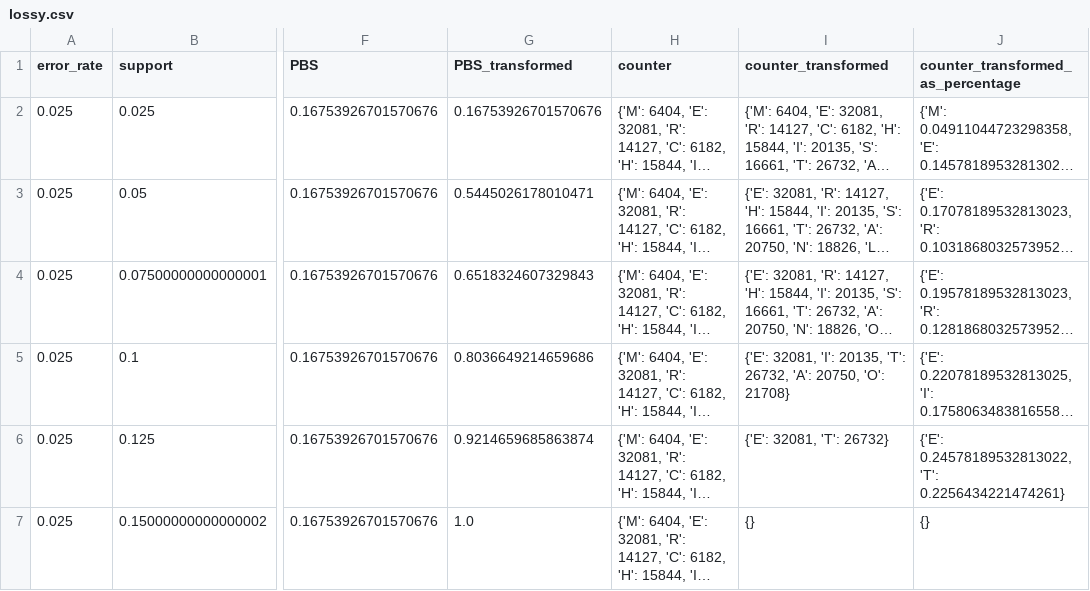
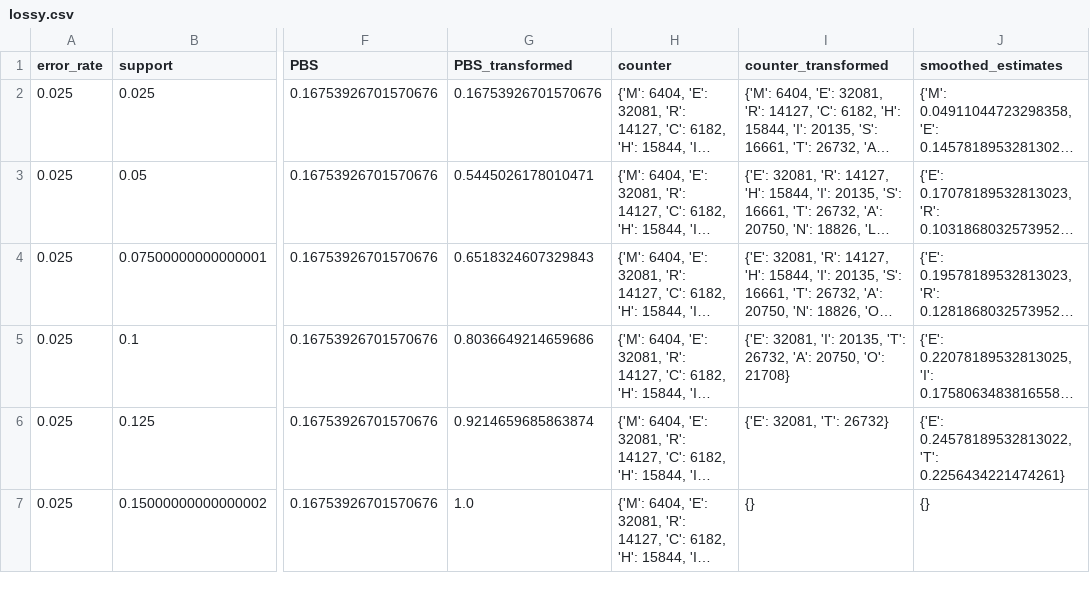
Before and after one commit to DanielFerreira011102/AA-P3, a CSV file: results/mere_christianity/en/lossy.csv, drawn as a sheet; only a part is shown, gaps mark what is left out; long unchanged cells end in …; the diff names each change by its address in the sheet, - before the commit and + after, or states it on an @@ line.

```diff
--- a/results/mere_christianity/en/lossy.csv
+++ b/results/mere_christianity/en/lossy.csv
-J1: counter_transformed_as_percentage
+J1: smoothed_estimates
```
Also changed, not shown: results/mere_christianity/pt/lossy.csv, results/orthodoxy/en/lossy.csv, 5 other files.
